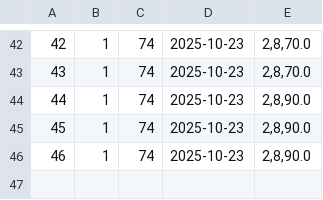
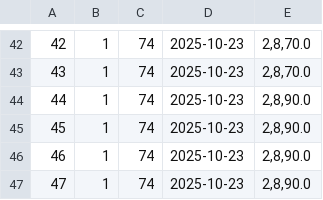
Before and after one commit to Pedro-Barbosa1/gym-system-2.0, a CSV file: src/main/resources/data/sessoes_treino.csv, drawn as a sheet; only a part is shown, gaps mark what is left out; the diff names each change by its address in the sheet, - before the commit and + after, or states it on an @@ line.

```diff
--- a/src/main/resources/data/sessoes_treino.csv
+++ b/src/main/resources/data/sessoes_treino.csv
+row 47: 47 | 1 | 74 | 2025-10-23 | 2,8,90.0
```
Also changed, not shown: 18 other files.
